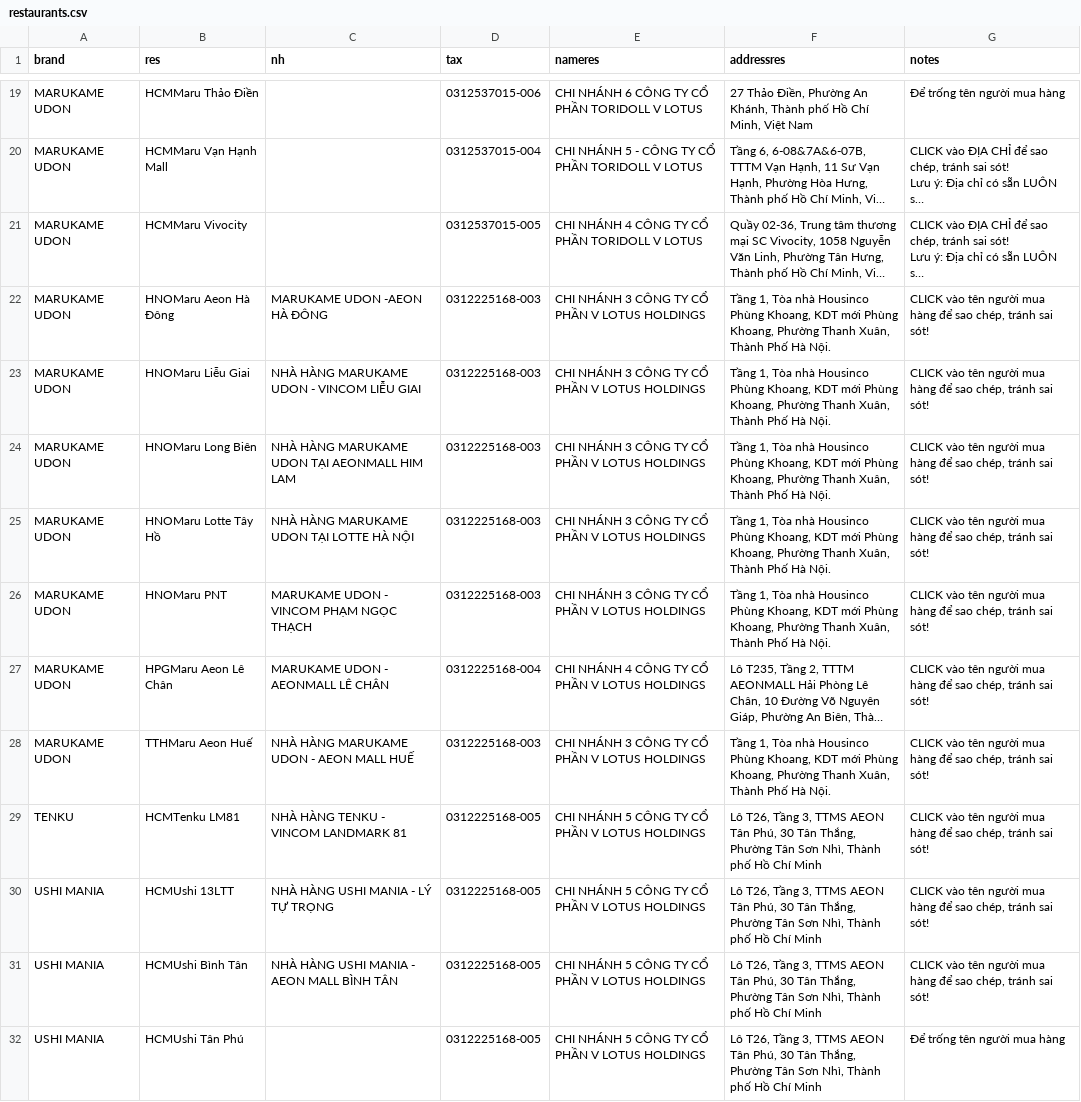
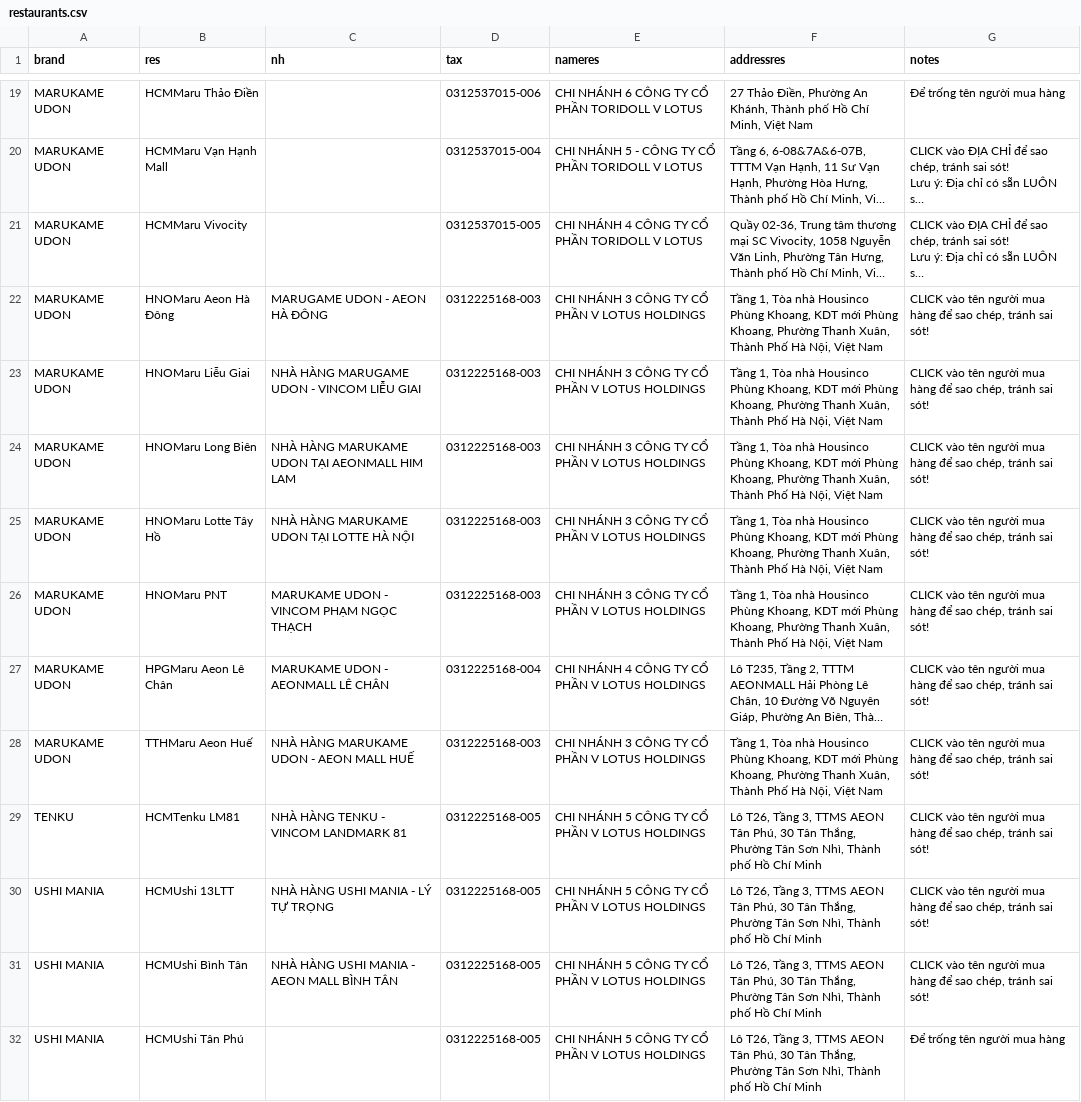
Before and after one commit to zawnnn/xhdlotus, a CSV file: restaurants.csv, drawn as a sheet; only a part is shown, gaps mark what is left out; long unchanged cells end in …; the diff covers the shown part only; the diff names each change by its address in the sheet, - before the commit and + after, or states it on an @@ line.

Commit message:
Update restaurants.csv

```diff
--- a/restaurants.csv
+++ b/restaurants.csv
-C22 (nh): MARUKAME UDON -AEON HÀ ĐÔNG
+C22 (nh): MARUGAME UDON - AEON HÀ ĐÔNG
-F22:F26 (addressres): …Phố Hà Nội.
+F22:F26 (addressres): …Phố Hà Nội, Việt Nam
-C23 (nh): NHÀ HÀNG MARUKAME UDON - VINCOM LIỄU GIAI
+C23 (nh): NHÀ HÀNG MARUGAME UDON - VINCOM LIỄU GIAI
-F28 (addressres): …Phố Hà Nội.
+F28 (addressres): …Phố Hà Nội, Việt Nam
```
Also changed, not shown: 7 edited cells elsewhere in this file.
